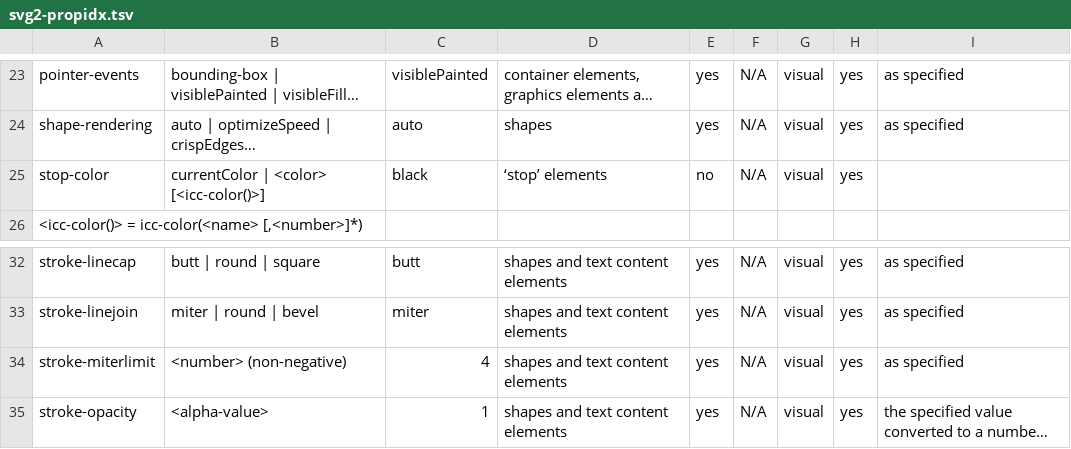
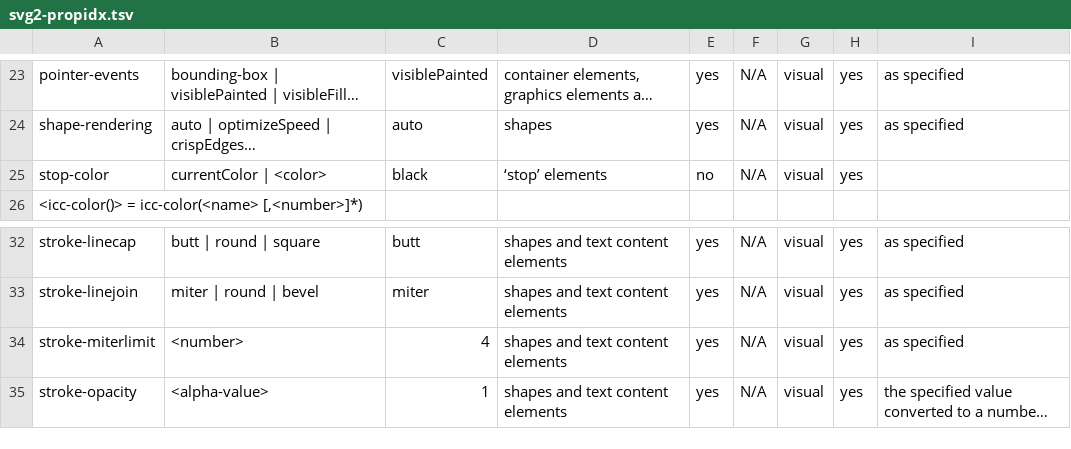
Before and after one commit to css-raku/CSS-Module-raku, a TSV file: src/css-snapshot-2026/svg2-propidx.tsv, drawn as a sheet; only a part is shown, gaps mark what is left out; long unchanged cells end in …; the diff names each change by its address in the sheet, - before the commit and + after, or states it on an @@ line.

```diff
--- a/src/css-snapshot-2026/svg2-propidx.tsv
+++ b/src/css-snapshot-2026/svg2-propidx.tsv
-B25: currentColor | <color> [<icc-color()>]
+B25: currentColor | <color>
-B34: <number> (non-negative)
+B34: <number>
```
Also changed, not shown: src/css-snapshot-2026/css-align-3.tsv, src/css-snapshot-2026/css-values-5.tsv, 5 other files.
